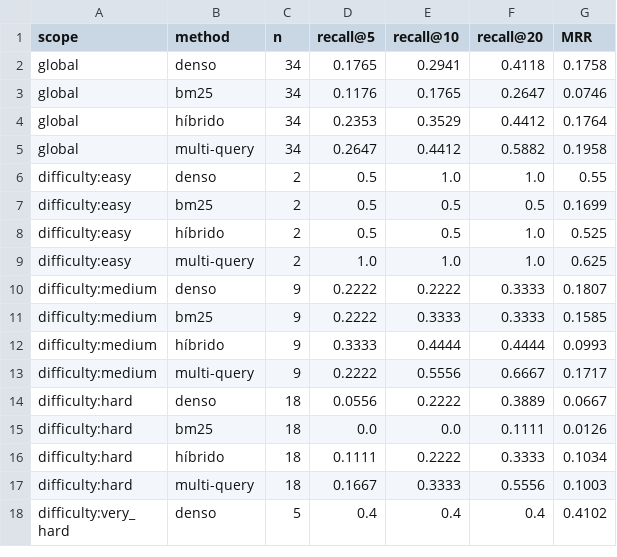
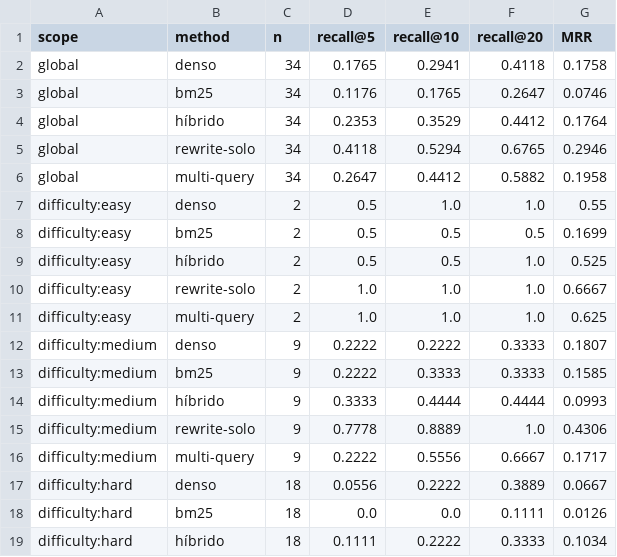
Before and after one commit to savashito/RAG_lab, a CSV file: exploracion_datos/results/evaluation_results.csv, drawn as a sheet; only a part is shown; the shorter side is filled out with more unchanged rows; the diff covers the shown part only.

```diff
--- a/exploracion_datos/results/evaluation_results.csv
+++ b/exploracion_datos/results/evaluation_results.csv
@@ -4,2 +4,3 @@ global,bm25,34,0.1176,0.1765,0.2647,0.0746
 global,híbrido,34,0.2353,0.3529,0.4412,0.1764
+global,rewrite-solo,34,0.4118,0.5294,0.6765,0.2946
 global,multi-query,34,0.2647,0.4412,0.5882,0.1958
@@ -8,2 +9,3 @@ difficulty:easy,bm25,2,0.5,0.5,0.5,0.1699
 difficulty:easy,híbrido,2,0.5,0.5,1.0,0.525
+difficulty:easy,rewrite-solo,2,1.0,1.0,1.0,0.6667
 difficulty:easy,multi-query,2,1.0,1.0,1.0,0.625
@@ -12,2 +14,3 @@ difficulty:medium,bm25,9,0.2222,0.3333,0.3333,0.1585
 difficulty:medium,híbrido,9,0.3333,0.4444,0.4444,0.0993
+difficulty:medium,rewrite-solo,9,0.7778,0.8889,1.0,0.4306
 difficulty:medium,multi-query,9,0.2222,0.5556,0.6667,0.1717
```
Also changed, not shown: 13 added rows elsewhere in this file, exploracion_datos/results/results.csv, 17 other files.
